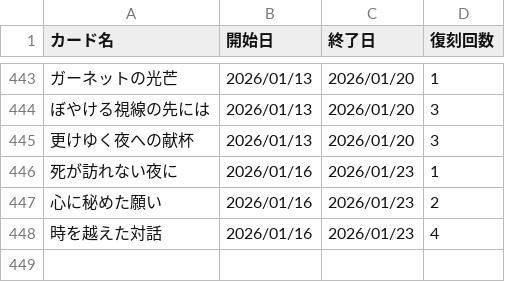
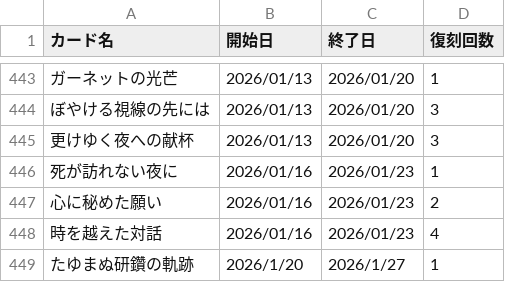
Before and after one commit to nek0-tkdb/tools, a CSV file: card_release.csv, drawn as a sheet; only a part is shown, gaps mark what is left out.

Commit message:
Update card_release.csv

```diff
--- a/card_release.csv
+++ b/card_release.csv
@@ -448 +448,2 @@
 時を越えた対話,2026/01/16,2026/01/23,4
+たゆまぬ研鑽の軌跡,2026/1/20,2026/1/27,1
```
